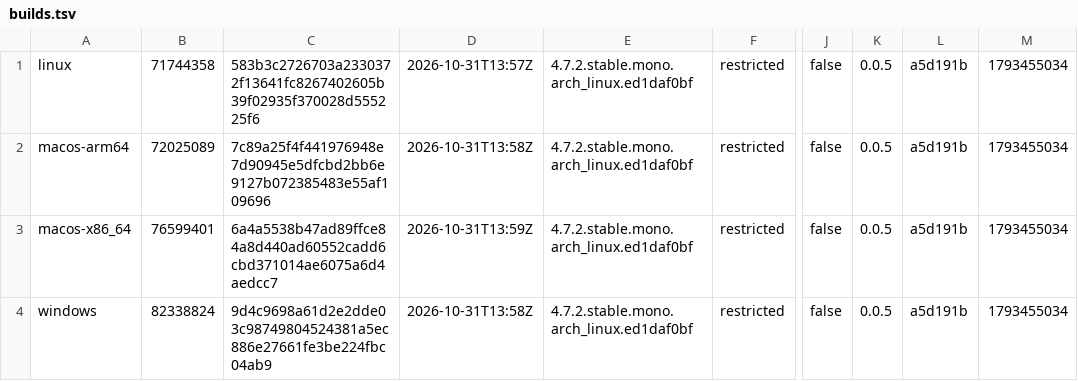
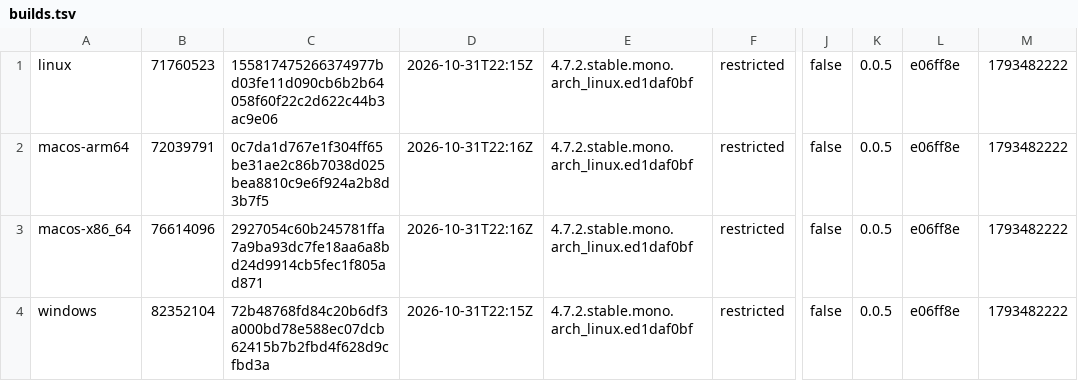
Before and after one commit to tkfnetwork/universus-simulator-clients, a TSV file: builds.tsv, drawn as a sheet; only a part is shown, gaps mark what is left out; the diff names each change by its address in the sheet, - before the commit and + after, or states it on an @@ line.

Commit message:
ALPHA restricted build, 2026-10-31

```diff
--- a/builds.tsv
+++ b/builds.tsv
-B1: 71744358
+B1: 71760523
-C1: 583b3c2726703a2330372f13641fc8267402605b39f02935f370028d555225f6
+C1: 155817475266374977bd03fe11d090cb6b2b64058f60f22c2d622c44b3ac9e06
-D1: 2026-10-31T13:57Z
+D1: 2026-10-31T22:15Z
-L1:L4: a5d191b
+L1:L4: e06ff8e
-M1:M4: 1793455034
+M1:M4: 1793482222
-B2: 72025089
+B2: 72039791
-C2: 7c89a25f4f441976948e7d90945e5dfcbd2bb6e9127b072385483e55af109696
+C2: 0c7da1d767e1f304ff65be31ae2c86b7038d025bea8810c9e6f924a2b8d3b7f5
-D2: 2026-10-31T13:58Z
+D2: 2026-10-31T22:16Z
-B3: 76599401
+B3: 76614096
-C3: 6a4a5538b47ad89ffce84a8d440ad60552cadd6cbd371014ae6075a6d4aedcc7
+C3: 2927054c60b245781ffa7a9ba93dc7fe18aa6a8bd24d9914cb5fec1f805ad871
-D3: 2026-10-31T13:59Z
+D3: 2026-10-31T22:16Z
-B4: 82338824
+B4: 82352104
-C4: 9d4c9698a61d2e2dde03c98749804524381a5ec886e27661fe3be224fbc04ab9
+C4: 72b48768fd84c20b6df3a000bd78e588ec07dcb62415b7b2fbd4f628d9cfbd3a
-D4: 2026-10-31T13:58Z
+D4: 2026-10-31T22:15Z
```
Also changed, not shown: 6 other files.
